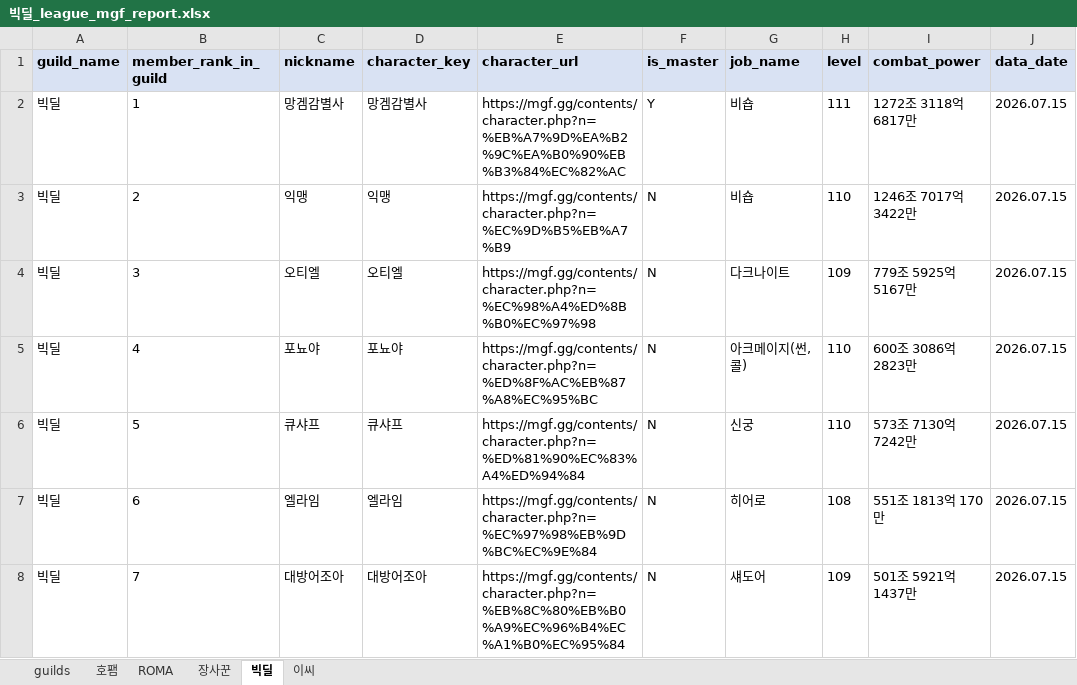
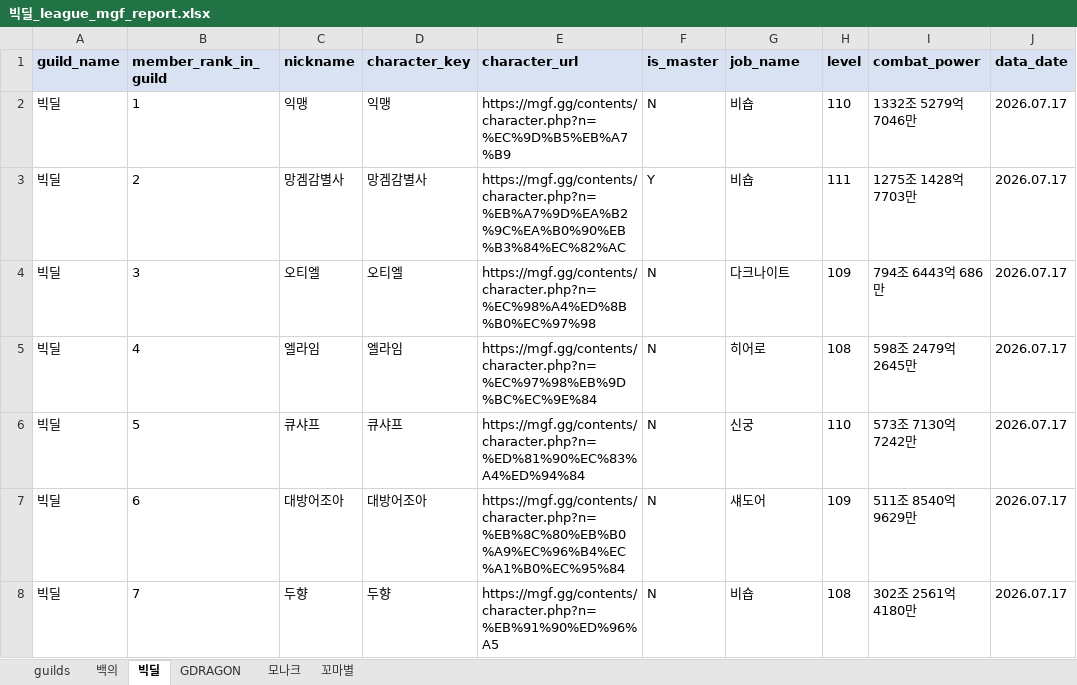
Before and after one commit to pogas/mgf_guild_match, an Excel workbook: reports/빅딜/빅딜_league_mgf_report.xlsx, sheet 빅딜, drawn as a sheet; only a part is shown; values as stored, in another font and other column widths than the file's, no borders; the diff covers the shown part only; the diff names each change by its address in the sheet, - before the commit and + after, or states it on an @@ line.

```diff
--- a/reports/빅딜/빅딜_league_mgf_report.xlsx (sheet 빅딜)
+++ b/reports/빅딜/빅딜_league_mgf_report.xlsx (sheet 빅딜)
-sheet tab: 호팸
+sheet tab: 백의
-sheet tab: 장사꾼
+sheet tab: GDRAGON
-sheet tab: 이씨
+sheet tab: 꼬마별
-sheet tab: ROMA
+sheet tab: 모나크
@@ sheet tab order changed: guilds | 백의 | 빅딜 | GDRAGON | 모나크 | 꼬마별 @@
-C2 (nickname): 망겜감별사
+C2 (nickname): 익맹
-D2 (character_key): 망겜감별사
+D2 (character_key): 익맹
-E2 (character_url): https://mgf.gg/contents/character.php?n=%EB%A7%9D%EA%B2%9C%EA%B0%90%EB%B3%84%EC%82%AC
+E2 (character_url): https://mgf.gg/contents/character.php?n=%EC%9D%B5%EB%A7%B9
-F2 (is_master): Y
+F2 (is_master): N
-H2 (level): 111
+H2 (level): 110
-I2 (combat_power): 1272조 3118억 6817만
+I2 (combat_power): 1332조 5279억 7046만
-J2:J8 (data_date): 2026.07.15
+J2:J8 (data_date): 2026.07.17
-C3 (nickname): 익맹
+C3 (nickname): 망겜감별사
-D3 (character_key): 익맹
+D3 (character_key): 망겜감별사
-E3 (character_url): https://mgf.gg/contents/character.php?n=%EC%9D%B5%EB%A7%B9
+E3 (character_url): https://mgf.gg/contents/character.php?n=%EB%A7%9D%EA%B2%9C%EA%B0%90%EB%B3%84%EC%82%AC
-F3 (is_master): N
+F3 (is_master): Y
-H3 (level): 110
+H3 (level): 111
-I3 (combat_power): 1246조 7017억 3422만
+I3 (combat_power): 1275조 1428억 7703만
-I4 (combat_power): 779조 5925억 5167만
+I4 (combat_power): 794조 6443억 686만
-C5 (nickname): 포뇨야
+C5 (nickname): 엘라임
-D5 (character_key): 포뇨야
+D5 (character_key): 엘라임
-E5 (character_url): https://mgf.gg/contents/character.php?n=%ED%8F%AC%EB%87%A8%EC%95%BC
+E5 (character_url): https://mgf.gg/contents/character.php?n=%EC%97%98%EB%9D%BC%EC%9E%84
-G5 (job_name): 아크메이지(썬,콜)
+G5 (job_name): 히어로
-H5 (level): 110
+H5 (level): 108
-I5 (combat_power): 600조 3086억 2823만
+I5 (combat_power): 598조 2479억 2645만
-C7 (nickname): 엘라임
+C7 (nickname): 대방어조아
-D7 (character_key): 엘라임
+D7 (character_key): 대방어조아
-E7 (character_url): https://mgf.gg/contents/character.php?n=%EC%97%98%EB%9D%BC%EC%9E%84
+E7 (character_url): https://mgf.gg/contents/character.php?n=%EB%8C%80%EB%B0%A9%EC%96%B4%EC%A1%B0%EC%95%84
-G7 (job_name): 히어로
+G7 (job_name): 섀도어
-H7 (level): 108
+H7 (level): 109
-I7 (combat_power): 551조 1813억 170만
+I7 (combat_power): 511조 8540억 9629만
-C8 (nickname): 대방어조아
+C8 (nickname): 두향
-D8 (character_key): 대방어조아
+D8 (character_key): 두향
-E8 (character_url): https://mgf.gg/contents/character.php?n=%EB%8C%80%EB%B0%A9%EC%96%B4%EC%A1%B0%EC%95%84
+E8 (character_url): https://mgf.gg/contents/character.php?n=%EB%91%90%ED%96%A5
-G8 (job_name): 섀도어
+G8 (job_name): 비숍
-H8 (level): 109
+H8 (level): 108
-I8 (combat_power): 501조 5921억 1437만
+I8 (combat_power): 302조 2561억 4180만
```
Also changed, not shown: 1 removed row and 122 edited cells elsewhere in this sheet, sheet GDRAGON, sheet 백의, sheet 꼬마별, sheet guilds, reports/빅딜/빅딜_training_mgf_report.xlsx, reports/셀린느/셀린느_league_mgf_report.xlsx, 19 other files.
